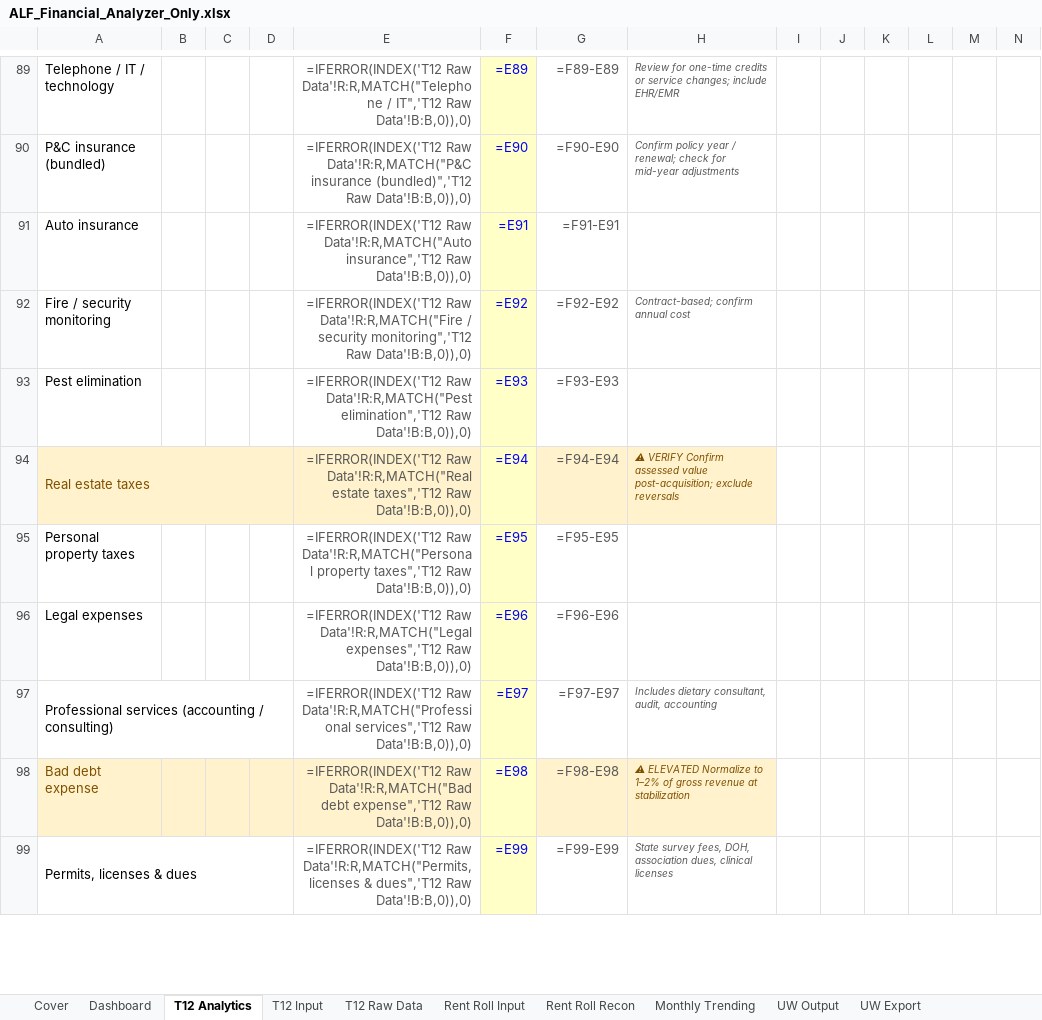
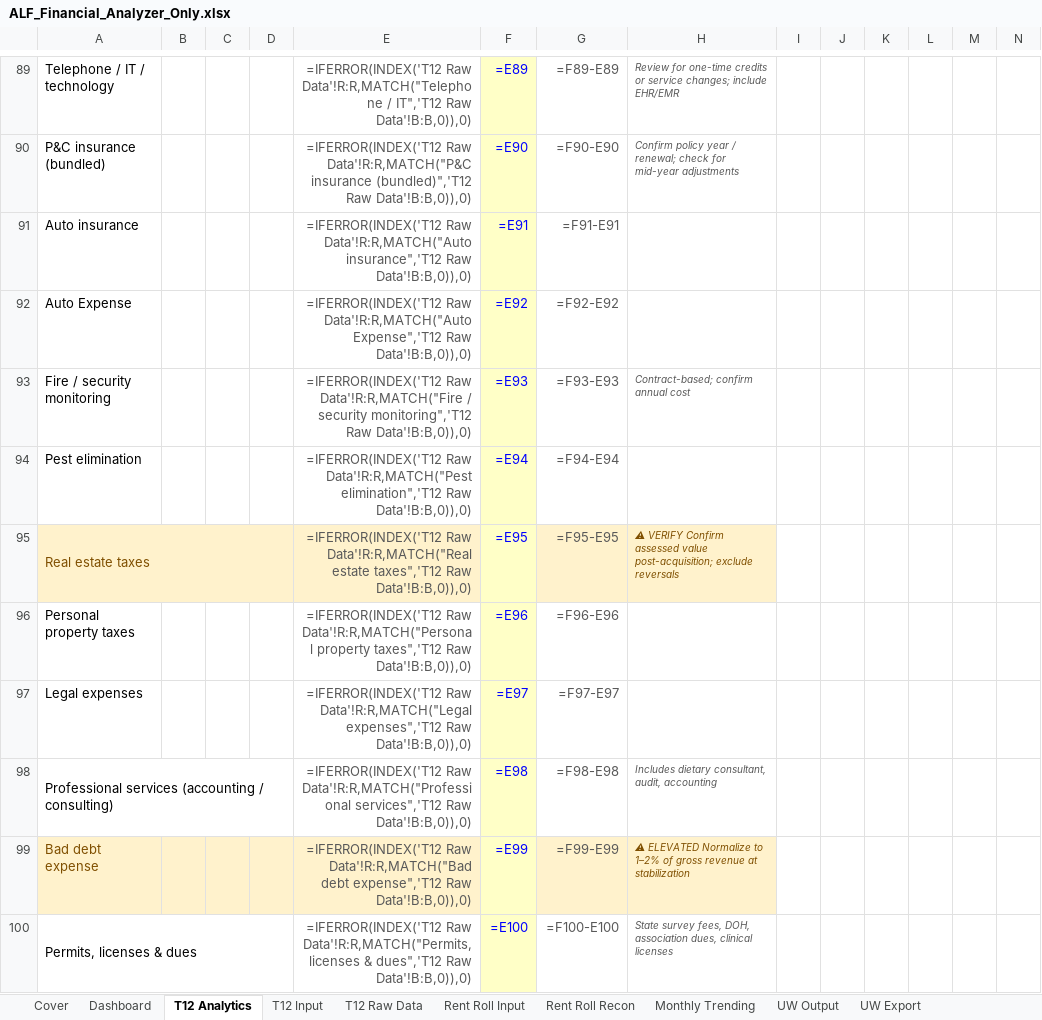
Before and after one commit to ErikJ-Stack/rent-roll-normalizer, an Excel workbook: ALF_Financial_Analyzer_Only.xlsx, sheet T12 Analytics, drawn as a sheet; only a part is shown, gaps mark what is left out; values as stored, in another font and other column widths than the file's, no borders; formulas without a stored value are shown as written; addresses are those after the commit; rows hold the shown columns only; the diff covers the shown part only; the diff names each change by its address in the sheet, - before the commit and + after, or states it on an @@ line.

```diff
--- a/ALF_Financial_Analyzer_Only.xlsx (sheet T12 Analytics)
+++ b/ALF_Financial_Analyzer_Only.xlsx (sheet T12 Analytics)
+row 92: Auto Expense |  |  |  | =IFERROR(INDEX('T12 Raw Data'!R:R,MATCH("Auto Expense",'T12 Raw Data'!B:B,0)),0) | =E92 | =F92-E92
-F93: =E92
+F93: =E93
-G93: =F92-E92
+G93: =F93-E93
-F94: =E93
+F94: =E94
-G94: =F93-E93
+G94: =F94-E94
-F95: =E94
+F95: =E95
-G95: =F94-E94
+G95: =F95-E95
-F96: =E95
+F96: =E96
-G96: =F95-E95
+G96: =F96-E96
-F97: =E96
+F97: =E97
-G97: =F96-E96
+G97: =F97-E97
-F98: =E97
+F98: =E98
-G98: =F97-E97
+G98: =F98-E98
-F99: =E98
+F99: =E99
-G99: =F98-E98
+G99: =F99-E99
-F100: =E99
+F100: =E100
-G100: =F99-E99
+G100: =F100-E100
```
Also changed, not shown: 67 edited cells elsewhere in this sheet, sheet Dashboard, sheet UW Output, sheet Cover, sheet Mapping Review, sheet UW Export, sheet T12 Raw Data, 5 more sheets, 6 other files.
